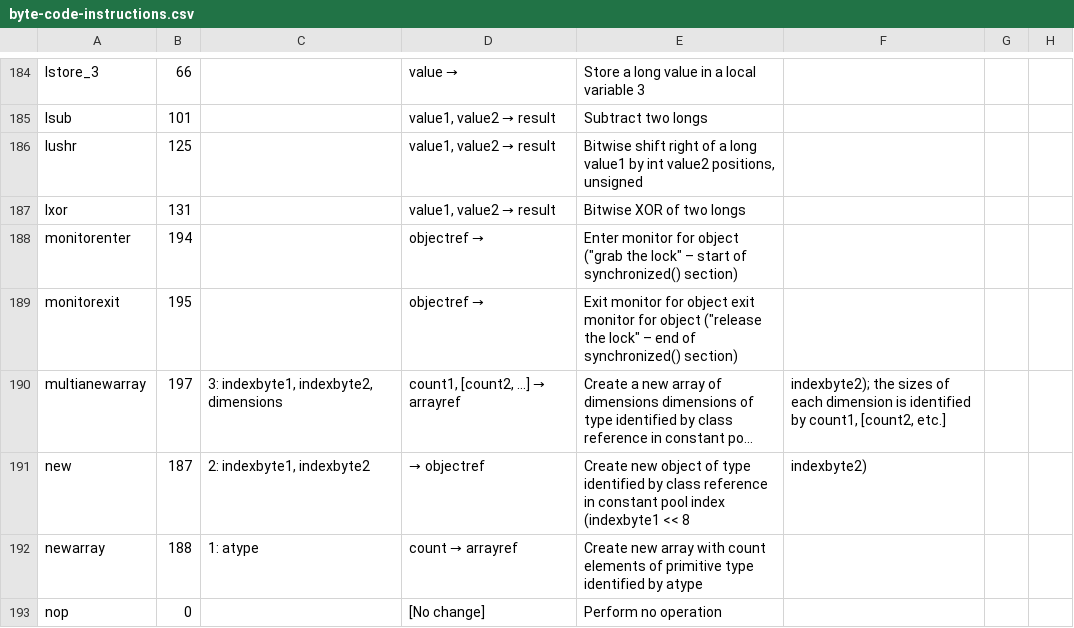
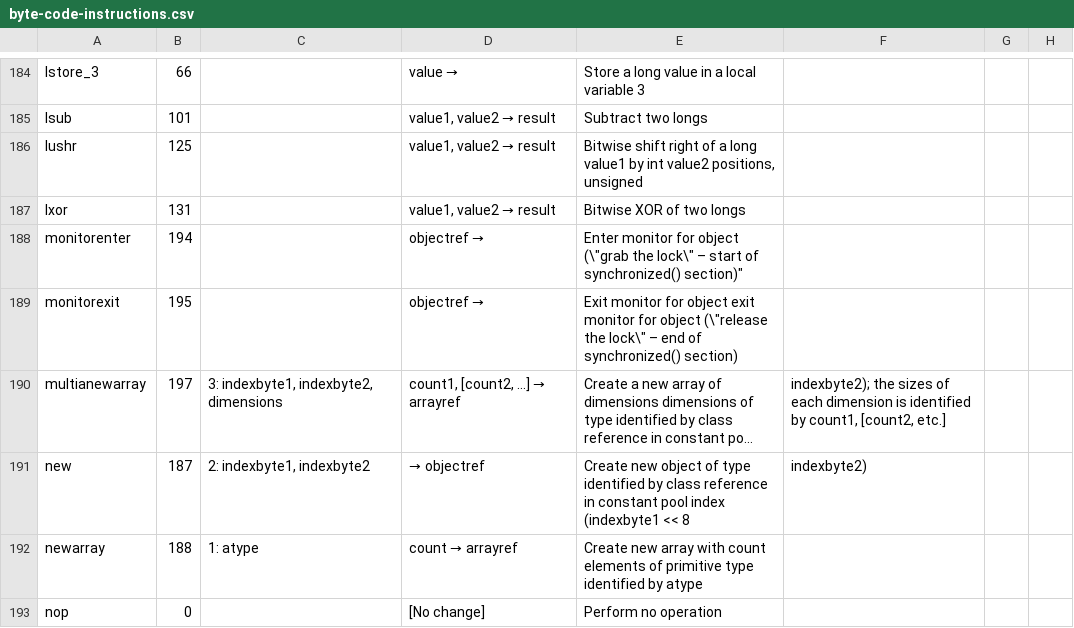
Before and after one commit to marcelkliemannel/intellij-byte-code-plugin, a CSV file: src/main/resources/dev/turingcomplete/intellijbytecodeplugin/byte-code-instructions.csv, drawn as a sheet; only a part is shown, gaps mark what is left out; long unchanged cells end in …; the diff names each change by its address in the sheet, - before the commit and + after, or states it on an @@ line.

Commit message:
Compatibility improvements for IntelliJ 2023.1

```diff
--- a/src/main/resources/dev/turingcomplete/intellijbytecodeplugin/byte-code-instructions.csv
+++ b/src/main/resources/dev/turingcomplete/intellijbytecodeplugin/byte-code-instructions.csv
-E188: …for object ("grab the lock" – start of synchronized() section)
+E188: …for object (\"grab the lock\" – start of synchronized() section)"
-E189: …for object ("release the lock" – end…
+E189: …for object (\"release the lock\" – end…
```
Also changed, not shown: 28 other files.
